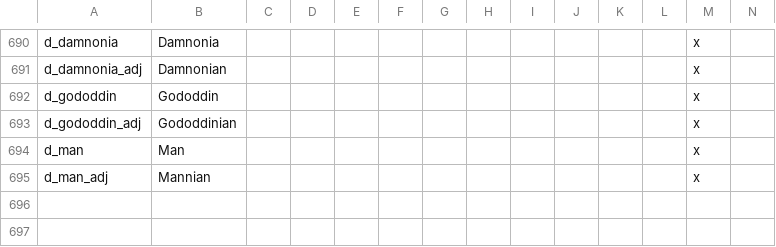
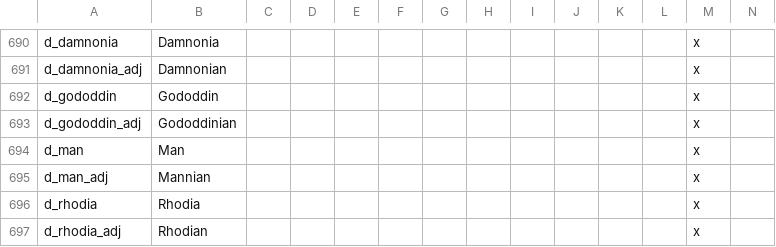
Before and after one commit to swf541/Iron-Age-Terrarum-Antiqua, a CSV file: Iron Age Terrarum Antiqua/localisation/DUCHIES.csv, drawn as a sheet; only a part is shown, gaps mark what is left out; rows hold the shown columns only; the diff names each change by its address in the sheet, - before the commit and + after, or states it on an @@ line.

Commit message:
Scotland & barony work in Caria, Rhodia, Lycia duchies
- Finished Taexali, started Delcantae
- Split d_caria into d_caria and d_rhodia - 4 counties each

```diff
--- a/Iron Age Terrarum Antiqua/localisation/DUCHIES.csv
+++ b/Iron Age Terrarum Antiqua/localisation/DUCHIES.csv
+row 696: d_rhodia | Rhodia |  |  |  |  |  |  |  |  |  |  | x
+row 697: d_rhodia_adj | Rhodian |  |  |  |  |  |  |  |  |  |  | x
```
Also changed, not shown: Iron Age Terrarum Antiqua/localisation/BARONIES.csv, 14 other files.
